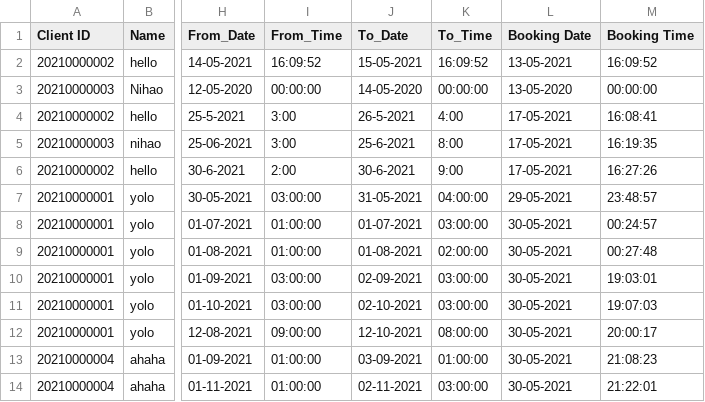
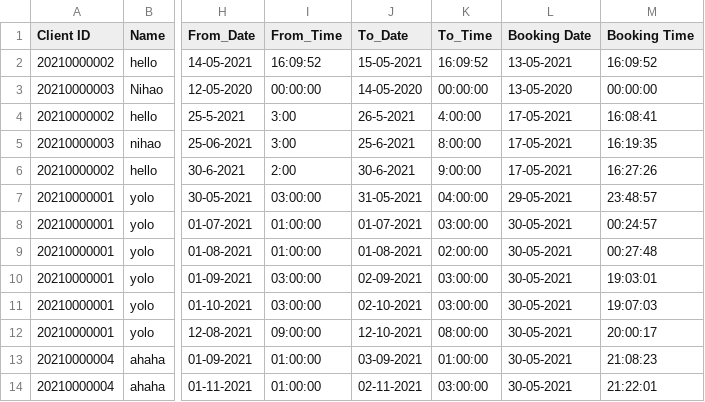
Before and after one commit to RabbitBear00/Car-Rental-System, a CSV file: Data/transactions.csv, drawn as a sheet; only a part is shown, gaps mark what is left out; the diff names each change by its address in the sheet, - before the commit and + after, or states it on an @@ line.

Commit message:
Version 1.6: Added date availability to rent

```diff
--- a/Data/transactions.csv
+++ b/Data/transactions.csv
-K4 (To_Time): 4:00
+K4 (To_Time): 4:00:00
-K5 (To_Time): 8:00
+K5 (To_Time): 8:00:00
-K6 (To_Time): 9:00
+K6 (To_Time): 9:00:00
```
